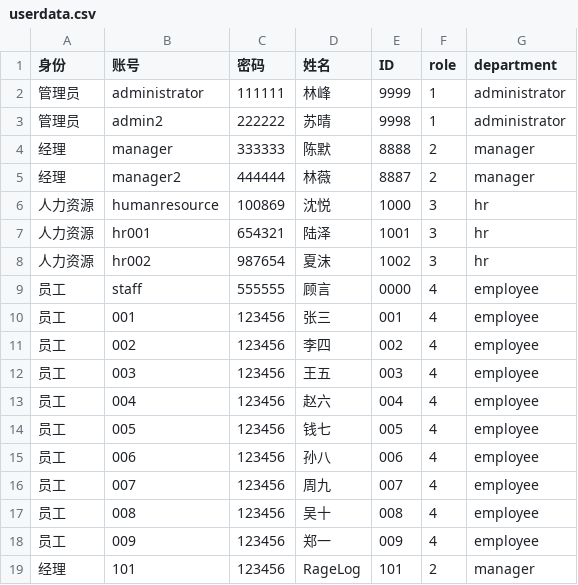
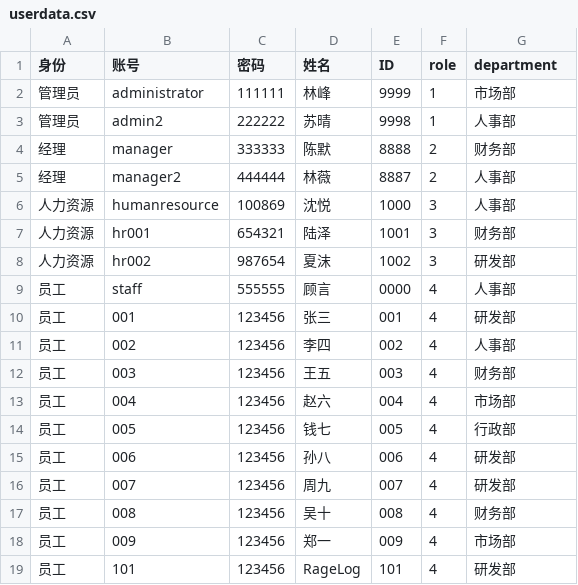
Before and after one commit to JJJas19/Course-Design-of-C-language, a CSV file: data/userdata.csv, drawn as a sheet.

Commit message:
更改数据

```diff
--- a/data/userdata.csv
+++ b/data/userdata.csv
@@ -1,19 +1,19 @@
 身份,账号,密码,姓名,ID,role,department
-管理员,administrator,111111,林峰,9999,1,administrator
-管理员,admin2,222222,苏晴,9998,1,administrator
-经理,manager,333333,陈默,8888,2,manager
-经理,manager2,444444,林薇,8887,2,manager
-人力资源,humanresource,100869,沈悦,1000,3,hr
-人力资源,hr001,654321,陆泽,1001,3,hr
-人力资源,hr002,987654,夏沫,1002,3,hr
-员工,staff,555555,顾言,0000,4,employee
-员工,001,123456,张三,001,4,employee
-员工,002,123456,李四,002,4,employee
-员工,003,123456,王五,003,4,employee
-员工,004,123456,赵六,004,4,employee
-员工,005,123456,钱七,005,4,employee
-员工,006,123456,孙八,006,4,employee
-员工,007,123456,周九,007,4,employee
-员工,008,123456,吴十,008,4,employee
-员工,009,123456,郑一,009,4,employee
-经理,101,123456,RageLog,101,2,manager
+管理员,administrator,111111,林峰,9999,1,市场部
+管理员,admin2,222222,苏晴,9998,1,人事部
+经理,manager,333333,陈默,8888,2,财务部
+经理,manager2,444444,林薇,8887,2,人事部
+人力资源,humanresource,100869,沈悦,1000,3,人事部
+人力资源,hr001,654321,陆泽,1001,3,财务部
+人力资源,hr002,987654,夏沫,1002,3,研发部
+员工,staff,555555,顾言,0000,4,人事部
+员工,001,123456,张三,001,4,研发部
+员工,002,123456,李四,002,4,人事部
+员工,003,123456,王五,003,4,财务部
+员工,004,123456,赵六,004,4,市场部
+员工,005,123456,钱七,005,4,行政部
+员工,006,123456,孙八,006,4,研发部
+员工,007,123456,周九,007,4,研发部
+员工,008,123456,吴十,008,4,财务部
+员工,009,123456,郑一,009,4,市场部
+员工,101,123456,RageLog,101,4,研发部
```
